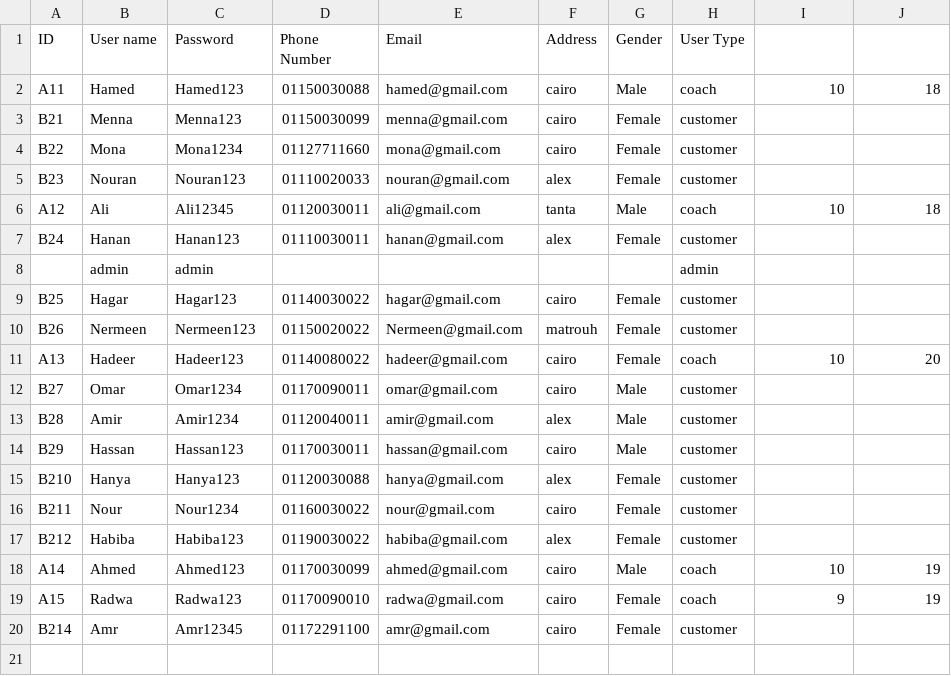
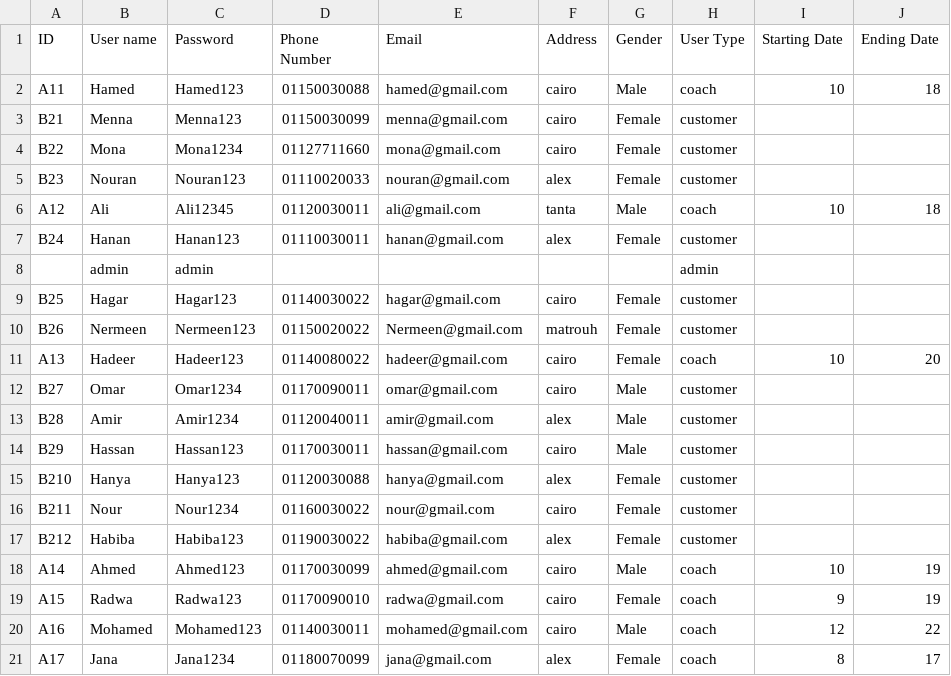
Before and after one commit to maryam-galal/Gym-Management-System, a CSV file: Registration.csv, drawn as a sheet.

```diff
--- a/Registration.csv
+++ b/Registration.csv
@@ -1,2 +1,2 @@
-"ID","User name","Password","Phone Number","Email","Address","Gender","User Type"
+"ID","User name","Password","Phone Number","Email","Address","Gender","User Type","Starting Date","Ending Date"
 A11,Hamed,Hamed123,01150030088,hamed@gmail.com,cairo,Male,coach,10,18
@@ -19,2 +19,3 @@ A14,Ahmed,Ahmed123,01170030099,ahmed@gmail.com,cairo,Male,coach,10,19
 A15,Radwa,Radwa123,01170090010,radwa@gmail.com,cairo,Female,coach ,9,19
-B214,Amr,Amr12345,01172291100,amr@gmail.com,cairo,Female,customer,,
+A16,Mohamed,Mohamed123,01140030011,mohamed@gmail.com,cairo,Male,coach,12,22
+A17,Jana,Jana1234,01180070099,jana@gmail.com,alex,Female,coach,8,17
```
Also changed, not shown: InBody.csv, Subscription.csv, 4 other files.
